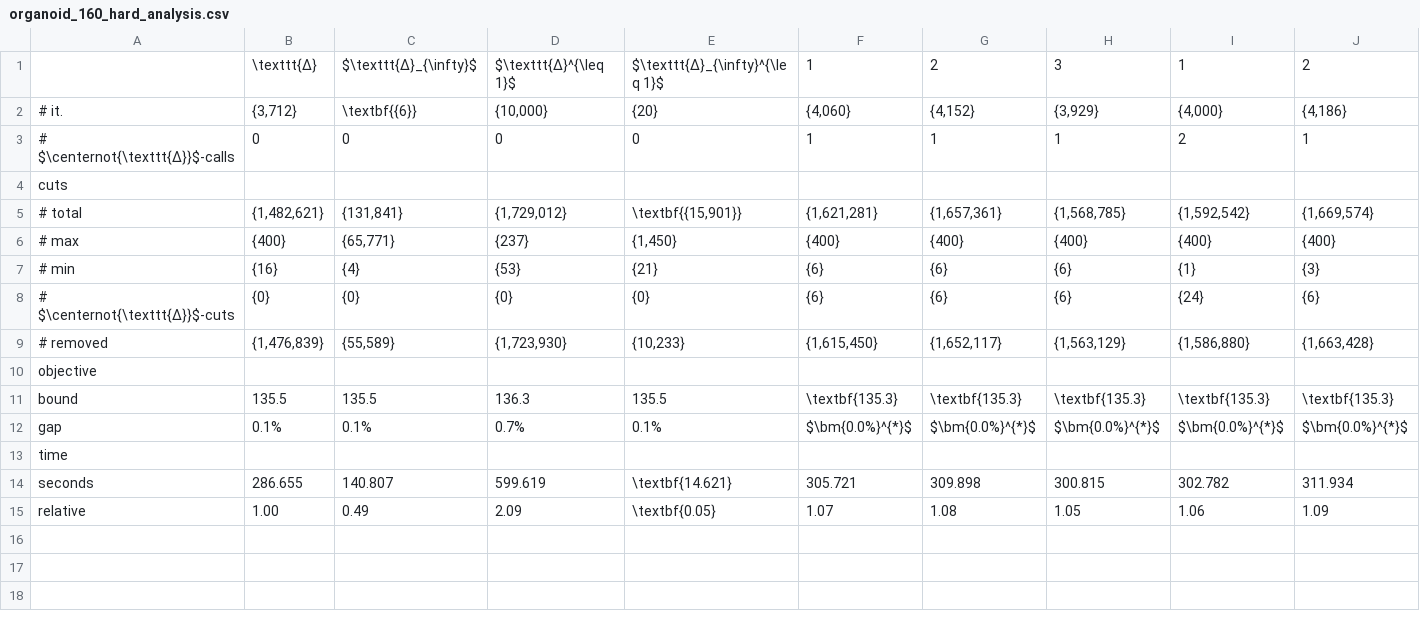
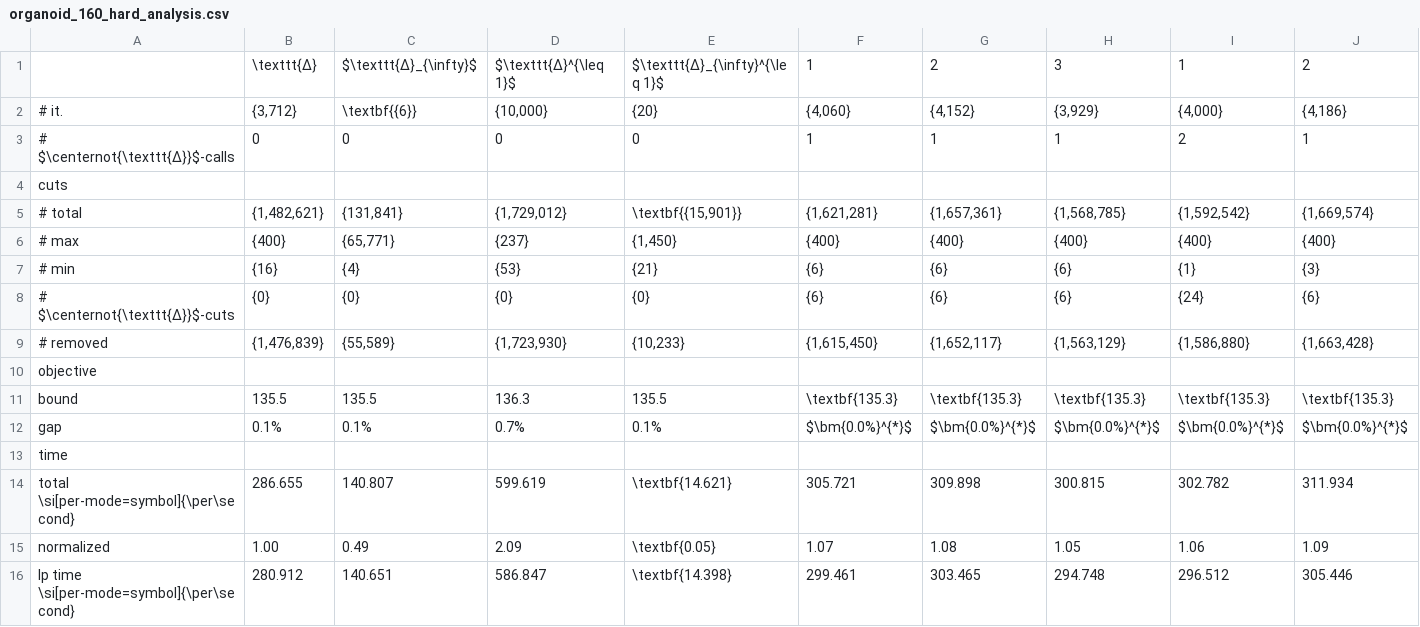
Before and after one commit to MaximilianMoeller/cliqpart, a CSV file: analysis/analysisCSVs/organoid_160_hard_analysis.csv, drawn as a sheet; only a part is shown; rows hold the shown columns only; the diff names each change by its address in the sheet, - before the commit and + after, or states it on an @@ line.

```diff
--- a/analysis/analysisCSVs/organoid_160_hard_analysis.csv
+++ b/analysis/analysisCSVs/organoid_160_hard_analysis.csv
-A14: seconds
+A14: total \si[per-mode=symbol]{\per\second}
-A15: relative
+A15: normalized
+row 16: lp time \si[per-mode=symbol]{\per\second} | 280.912 | 140.651 | 586.847 | \textbf{14.398} | 299.461 | 303.465 | 294.748 | 296.512 | 305.446
```
Also changed, not shown: analysis/analysisCSVs/cetacea_analysis.csv, analysis/analysisCSVs/karate_analysis.csv, 29 other files.
